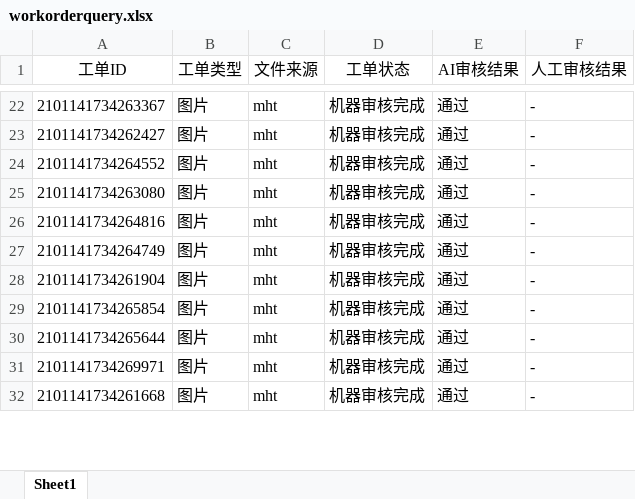
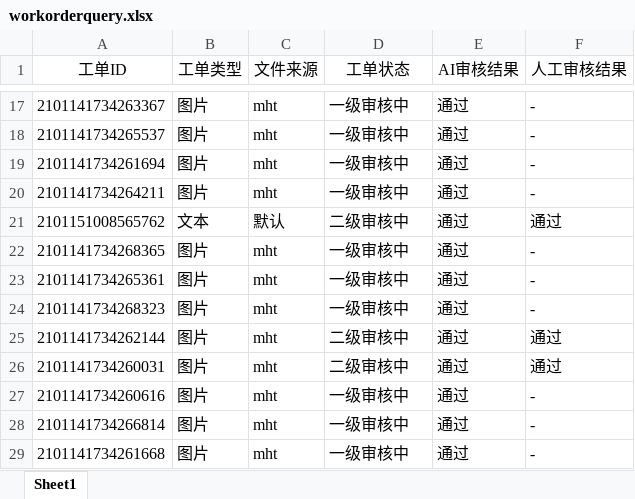
Before and after one commit to Petrichorll/learn, an Excel workbook: test_demo/data/workorderquery.xlsx, sheet Sheet1, drawn as a sheet; only a part is shown, gaps mark what is left out; values as stored, in another font and other column widths than the file's, no borders; addresses are those after the commit; the diff covers the shown part only; the diff names each change by its address in the sheet, - before the commit and + after, or states it on an @@ line.

```diff
--- a/test_demo/data/workorderquery.xlsx (sheet Sheet1)
+++ b/test_demo/data/workorderquery.xlsx (sheet Sheet1)
-D17:D20 (工单状态): 机器审核完成
+D17:D20 (工单状态): 一级审核中
-A18 (工单ID): 2101141734262427
+A18 (工单ID): 2101141734265537
-A19 (工单ID): 2101141734264552
+A19 (工单ID): 2101141734261694
-A20 (工单ID): 2101141734263080
+A20 (工单ID): 2101141734264211
+row 21: 2101151008565762 | 文本 | 默认 | 二级审核中 | 通过 | 通过
-A22 (工单ID): 2101141734264816
+A22 (工单ID): 2101141734268365
-D22:D24 (工单状态): 机器审核完成
+D22:D24 (工单状态): 一级审核中
-A23 (工单ID): 2101141734264749
+A23 (工单ID): 2101141734265361
-A24 (工单ID): 2101141734261904
+A24 (工单ID): 2101141734268323
-A25 (工单ID): 2101141734265854
+A25 (工单ID): 2101141734262144
-D25 (工单状态): 机器审核完成
+D25 (工单状态): 二级审核中
-F25 (人工审核结果): -
+F25 (人工审核结果): 通过
+row 26: 2101141734260031 | 图片 | mht | 二级审核中 | 通过 | 通过
-A27 (工单ID): 2101141734265644
+A27 (工单ID): 2101141734260616
-D27:D29 (工单状态): 机器审核完成
+D27:D29 (工单状态): 一级审核中
-A28 (工单ID): 2101141734269971
+A28 (工单ID): 2101141734266814
```
Also changed, not shown: other rows of this sheet, 13 other files.
